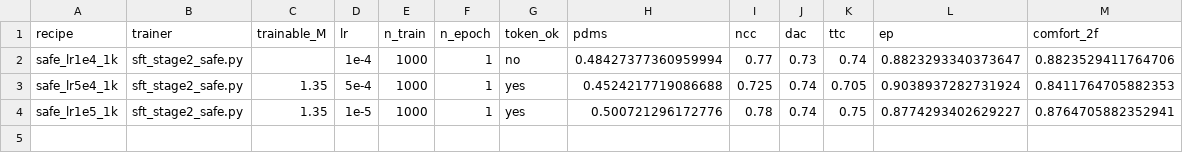
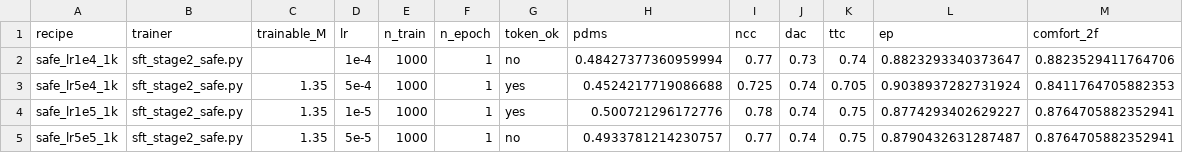
Before and after one commit to Chohoonhee/alpamayo-r1-pruning, a CSV file: scripts/logs/ft_sweep_results.csv, drawn as a sheet; the diff names each change by its address in the sheet, - before the commit and + after, or states it on an @@ line.

```diff
--- a/scripts/logs/ft_sweep_results.csv
+++ b/scripts/logs/ft_sweep_results.csv
+row 5: safe_lr5e5_1k | sft_stage2_safe.py | 1.35 | 5e-5 | 1000 | 1 | no | 0.4933781214230757 | 0.77 | 0.74 | 0.75 | 0.8790432631287487 | 0.8764705882352941
```
